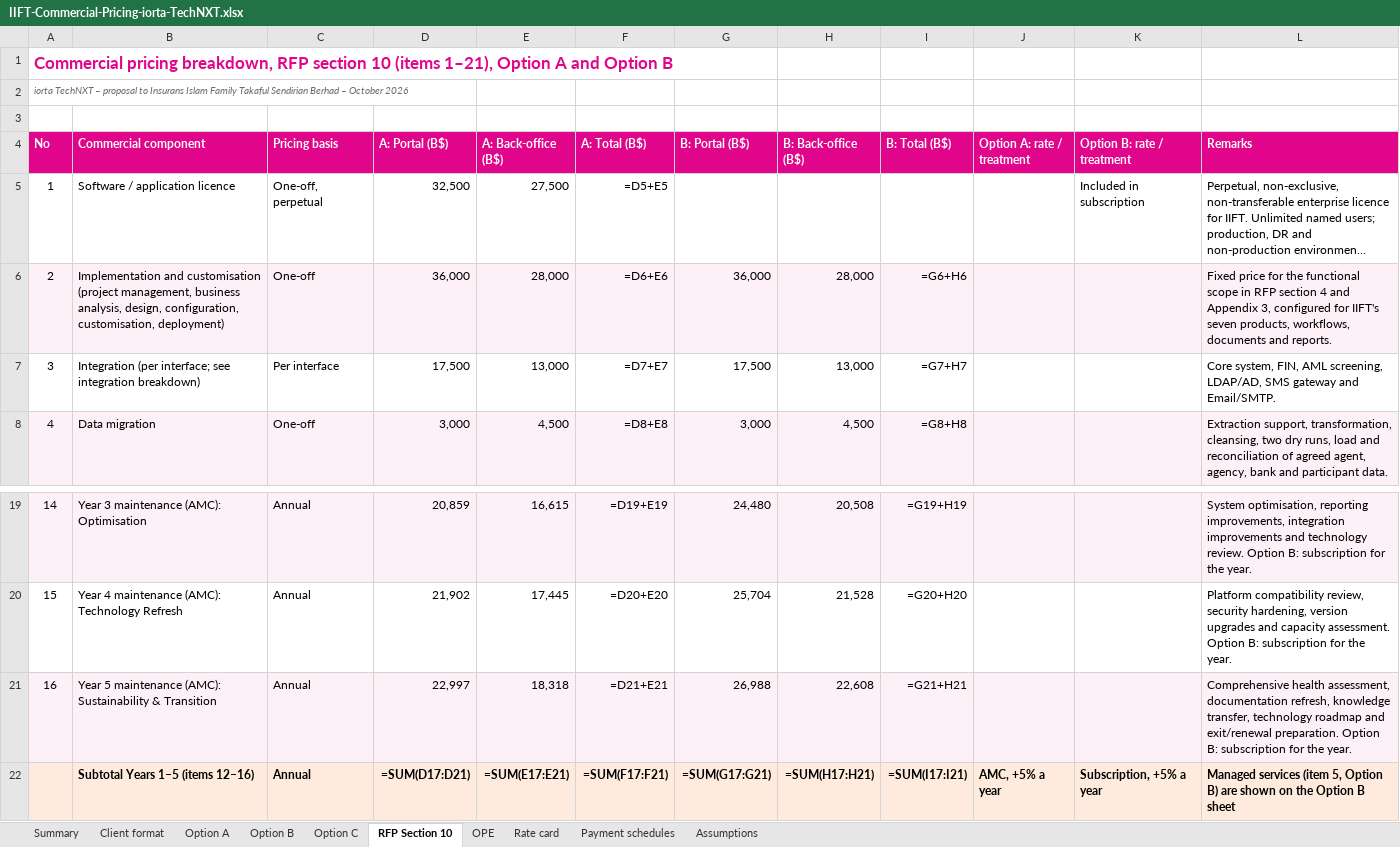
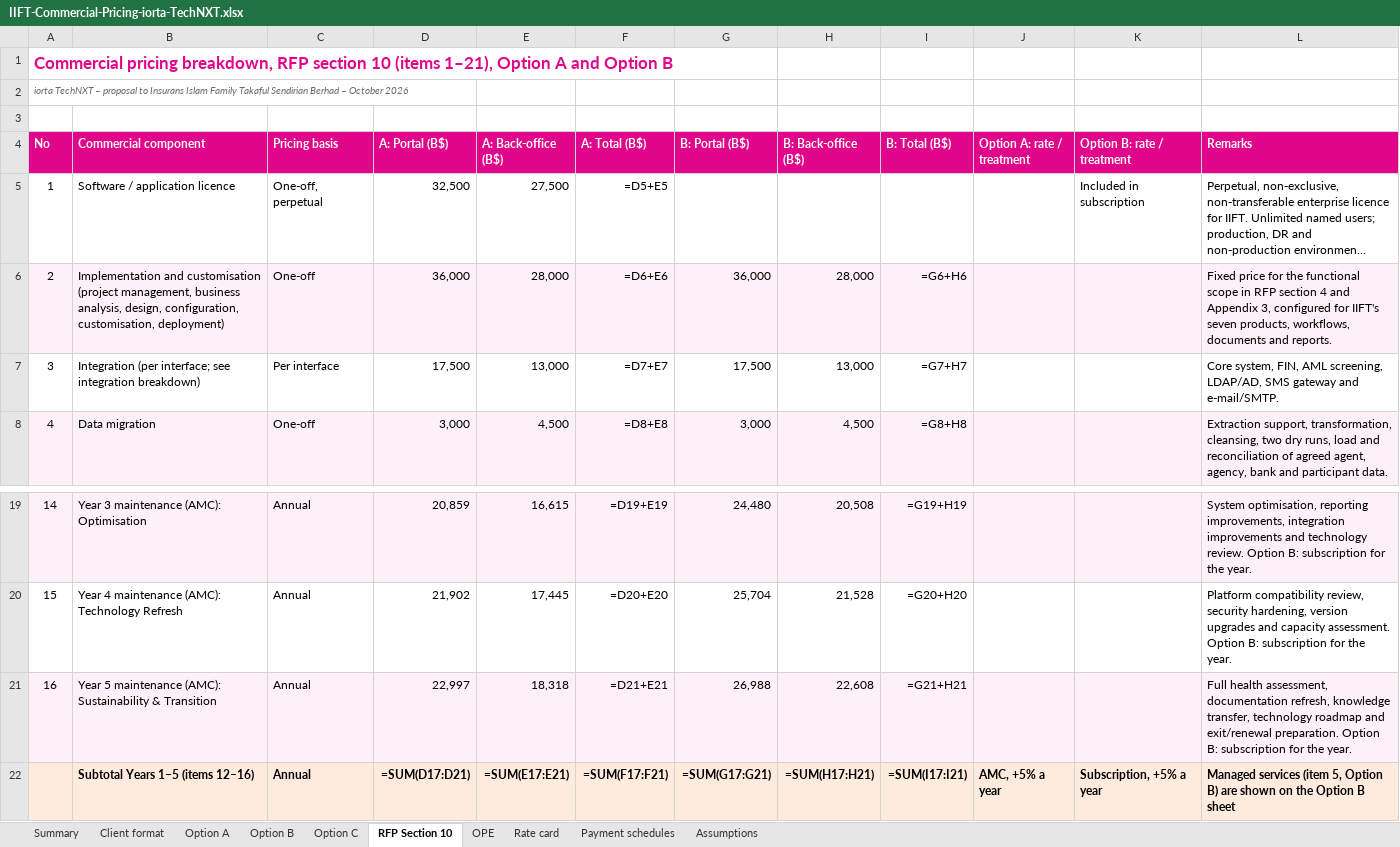
Before and after one commit to IortaTexhNXT-DEV/IIFT-Agent-Banca-Portal-, an Excel workbook: docs/proposal/IIFT-Commercial-Pricing-iorta-TechNXT.xlsx, sheet RFP Section 10, drawn as a sheet; only a part is shown, gaps mark what is left out; long unchanged cells end in …; values as stored, in another font and other column widths than the file's, no borders; formulas without a stored value are shown as written; the diff names each change by its address in the sheet, - before the commit and + after, or states it on an @@ line.

```diff
--- a/docs/proposal/IIFT-Commercial-Pricing-iorta-TechNXT.xlsx (sheet RFP Section 10)
+++ b/docs/proposal/IIFT-Commercial-Pricing-iorta-TechNXT.xlsx (sheet RFP Section 10)
-L7 (Remarks): …gateway and Email/SMTP.
+L7 (Remarks): …gateway and e-mail/SMTP.
-L21 (Remarks): Comprehensive health assessment,…
+L21 (Remarks): Full health assessment,…
```
Also changed, not shown: sheet Option A, sheet Option B, docs/proposal/IIFT-Bill-of-Materials-iorta-TechNXT.xlsx, 12 other files.
